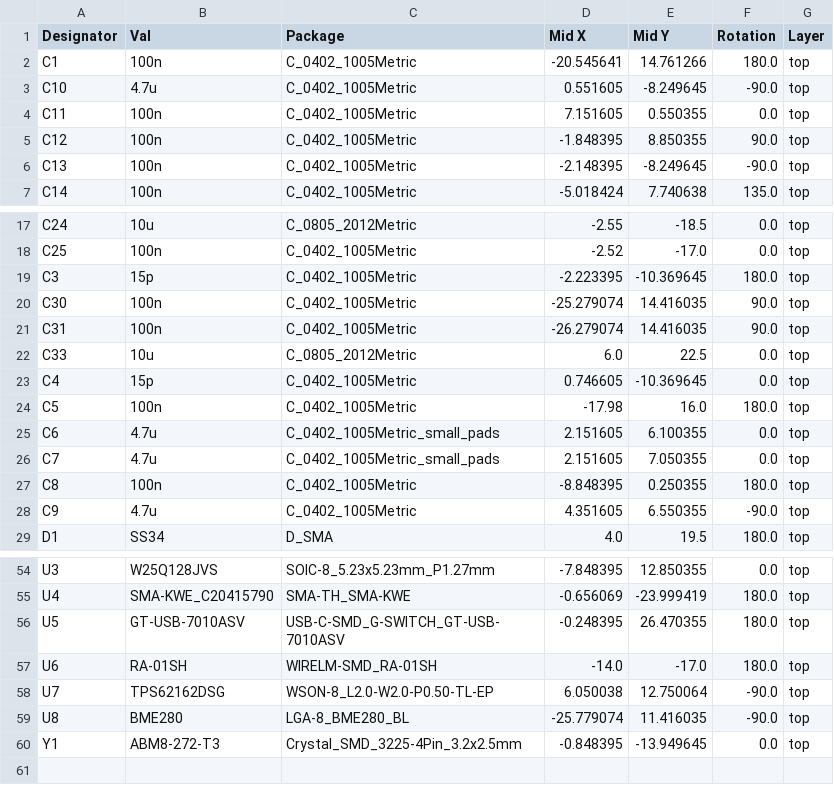
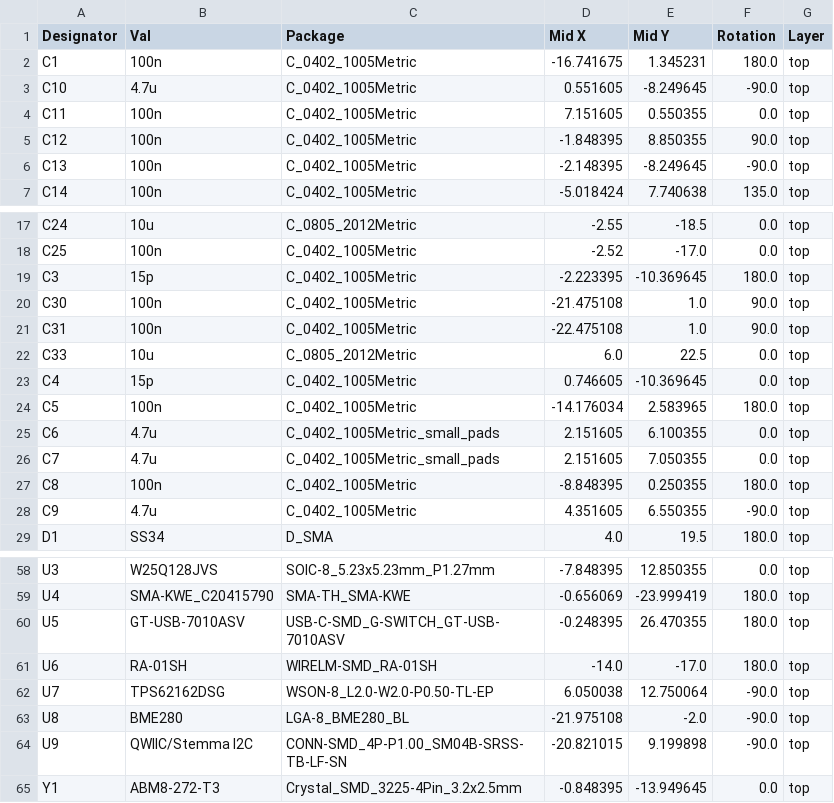
Before and after one commit to cuspaceflight/Lyra, a CSV file: jlcpcb/production_files/CPL-Lyra Avionics.csv, drawn as a sheet; only a part is shown, gaps mark what is left out; the diff covers the shown part only.

```diff
--- a/jlcpcb/production_files/CPL-Lyra Avionics.csv
+++ b/jlcpcb/production_files/CPL-Lyra Avionics.csv
@@ -1,3 +1,3 @@
 Designator,Val,Package,Mid X,Mid Y,Rotation,Layer
-C1,100n,C_0402_1005Metric,-20.545641,14.761266,180.0,top
+C1,100n,C_0402_1005Metric,-16.741675,1.345231,180.0,top
 C10,4.7u,C_0402_1005Metric,0.551605,-8.249645,-90.0,top
@@ -19,7 +19,7 @@ C25,100n,C_0402_1005Metric,-2.52,-17.0,0.0,top
 C3,15p,C_0402_1005Metric,-2.223395,-10.369645,180.0,top
-C30,100n,C_0402_1005Metric,-25.279074,14.416035,90.0,top
-C31,100n,C_0402_1005Metric,-26.279074,14.416035,90.0,top
+C30,100n,C_0402_1005Metric,-21.475108,1.0,90.0,top
+C31,100n,C_0402_1005Metric,-22.475108,1.0,90.0,top
 C33,10u,C_0805_2012Metric,6.0,22.5,0.0,top
 C4,15p,C_0402_1005Metric,0.746605,-10.369645,0.0,top
-C5,100n,C_0402_1005Metric,-17.98,16.0,180.0,top
+C5,100n,C_0402_1005Metric,-14.176034,2.583965,180.0,top
 C6,4.7u,C_0402_1005Metric_small_pads,2.151605,6.100355,0.0,top
@@ -58,3 +62,4 @@ U6,RA-01SH,WIRELM-SMD_RA-01SH,-14.0,-17.0,180.0,top
 U7,TPS62162DSG,WSON-8_L2.0-W2.0-P0.50-TL-EP,6.050038,12.750064,-90.0,top
-U8,BME280,LGA-8_BME280_BL,-25.779074,11.416035,-90.0,top
+U8,BME280,LGA-8_BME280_BL,-21.975108,-2.0,-90.0,top
+U9,QWIIC/Stemma I2C,CONN-SMD_4P-P1.00_SM04B-SRSS-TB-LF-SN,-20.821015,9.199898,-90.0,top
 Y1,ABM8-272-T3,Crystal_SMD_3225-4Pin_3.2x2.5mm,-0.848395,-13.949645,0.0,top
```
Also changed, not shown: 4 added rows and 23 edited cells elsewhere in this file, jlcpcb/production_files/BOM-Lyra Avionics.csv, 21 other files.
